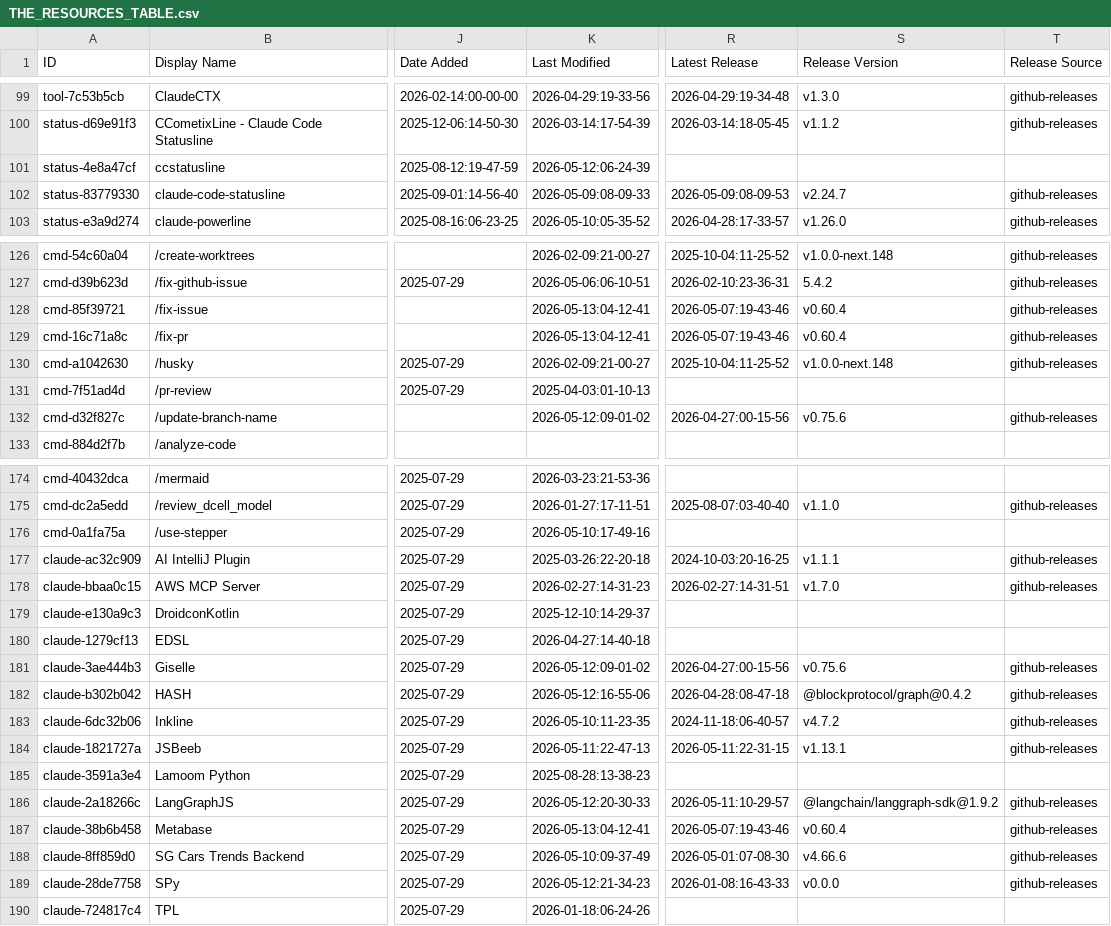
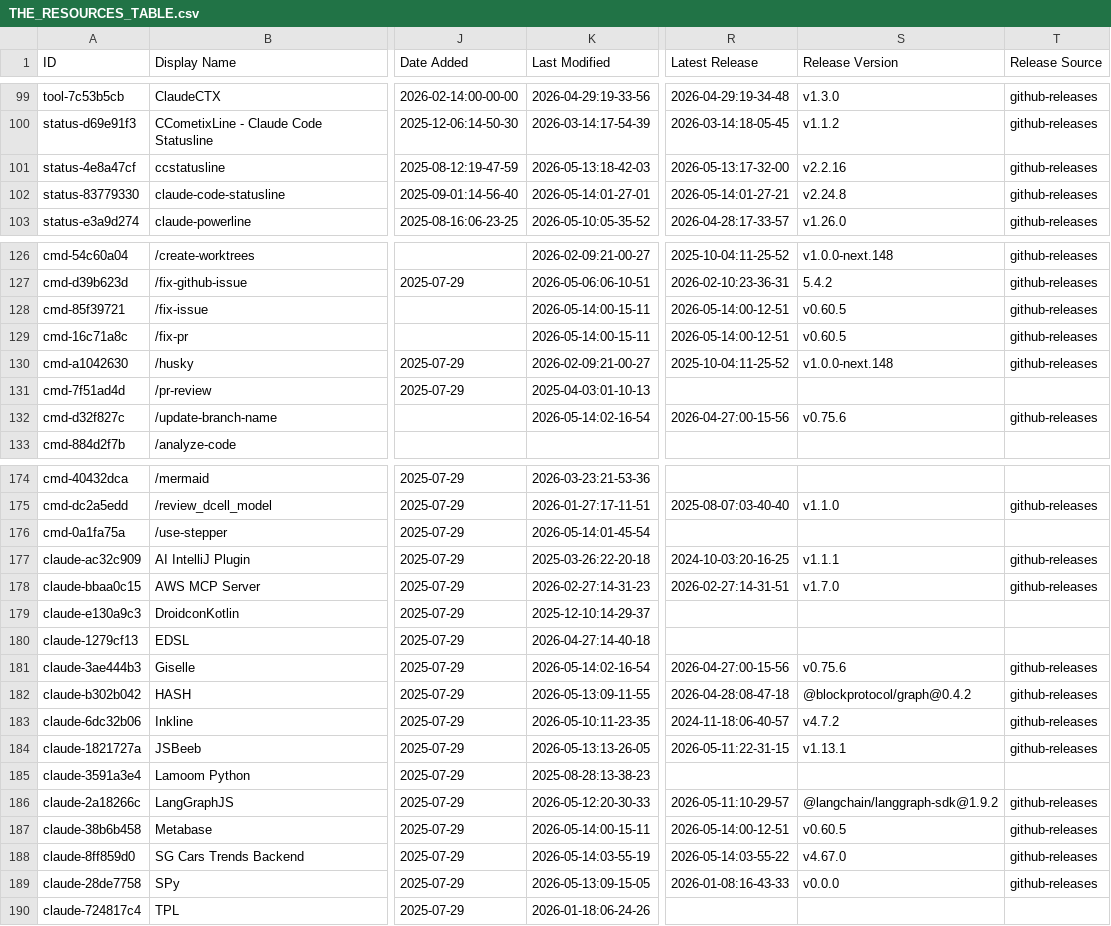
Before and after one commit to m4ndolore/awesome-claude-code, a CSV file: THE_RESOURCES_TABLE.csv, drawn as a sheet; only a part is shown, gaps mark what is left out; the diff covers the shown part only; the diff names each change by its address in the sheet, - before the commit and + after, or states it on an @@ line.

```diff
--- a/THE_RESOURCES_TABLE.csv
+++ b/THE_RESOURCES_TABLE.csv
-K101 (Last Modified): 2026-05-12:06-24-39
+K101 (Last Modified): 2026-05-13:18-42-03
-R101 (Latest Release): (empty)
+R101 (Latest Release): 2026-05-13:17-32-00
-S101 (Release Version): (empty)
+S101 (Release Version): v2.2.16
-T101 (Release Source): (empty)
+T101 (Release Source): github-releases
-K102 (Last Modified): 2026-05-09:08-09-33
+K102 (Last Modified): 2026-05-14:01-27-01
-R102 (Latest Release): 2026-05-09:08-09-53
+R102 (Latest Release): 2026-05-14:01-27-21
-S102 (Release Version): v2.24.7
+S102 (Release Version): v2.24.8
-K128:K129 (Last Modified): 2026-05-13:04-12-41
+K128:K129 (Last Modified): 2026-05-14:00-15-11
-R128:R129 (Latest Release): 2026-05-07:19-43-46
+R128:R129 (Latest Release): 2026-05-14:00-12-51
-S128:S129 (Release Version): v0.60.4
+S128:S129 (Release Version): v0.60.5
-K132 (Last Modified): 2026-05-12:09-01-02
+K132 (Last Modified): 2026-05-14:02-16-54
-K176 (Last Modified): 2026-05-10:17-49-16
+K176 (Last Modified): 2026-05-14:01-45-54
-K181 (Last Modified): 2026-05-12:09-01-02
+K181 (Last Modified): 2026-05-14:02-16-54
-K182 (Last Modified): 2026-05-12:16-55-06
+K182 (Last Modified): 2026-05-13:09-11-55
-K184 (Last Modified): 2026-05-11:22-47-13
+K184 (Last Modified): 2026-05-13:13-26-05
-K187 (Last Modified): 2026-05-13:04-12-41
+K187 (Last Modified): 2026-05-14:00-15-11
-R187 (Latest Release): 2026-05-07:19-43-46
+R187 (Latest Release): 2026-05-14:00-12-51
-S187 (Release Version): v0.60.4
+S187 (Release Version): v0.60.5
-K188 (Last Modified): 2026-05-10:09-37-49
+K188 (Last Modified): 2026-05-14:03-55-19
-R188 (Latest Release): 2026-05-01:07-08-30
+R188 (Latest Release): 2026-05-14:03-55-22
-S188 (Release Version): v4.66.6
+S188 (Release Version): v4.67.0
-K189 (Last Modified): 2026-05-12:21-34-23
+K189 (Last Modified): 2026-05-13:09-15-05
```
Also changed, not shown: 26 edited cells elsewhere in this file.
